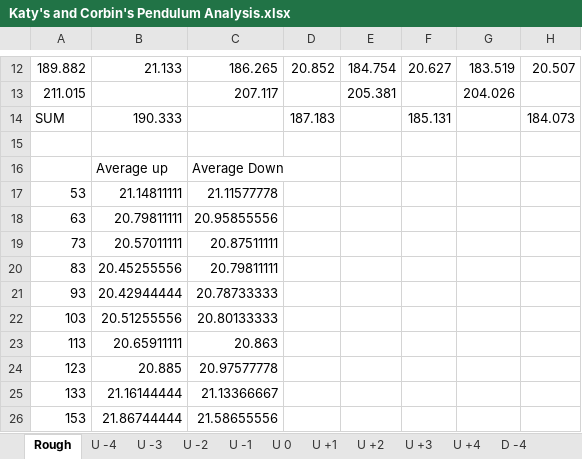
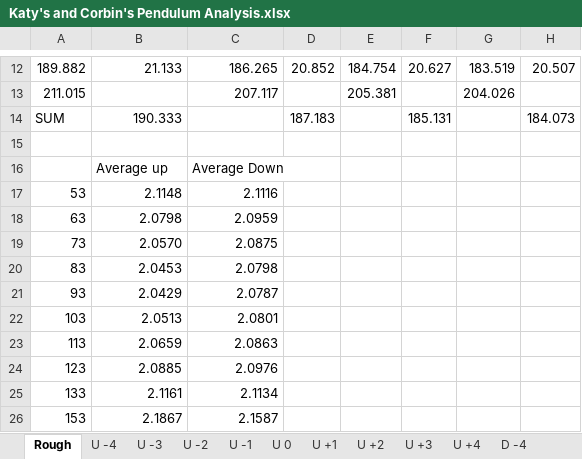
Before and after one commit to Corbin-Rochelle/Lab-Percise-Measurement-of-g-Using-Katers-Pendulum, an Excel workbook: Katy's and Corbin's Pendulum Analysis.xlsx, sheet Rough, drawn as a sheet; only a part is shown, gaps mark what is left out; values as stored, in another font and other column widths than the file's, no borders; charts and pictures not drawn; the diff names each change by its address in the sheet, - before the commit and + after, or states it on an @@ line.

```diff
--- a/Katy's and Corbin's Pendulum Analysis.xlsx (sheet Rough)
+++ b/Katy's and Corbin's Pendulum Analysis.xlsx (sheet Rough)
-B17: 21.14811111
+B17: 2.1148
-C17: 21.11577778
+C17: 2.1116
-B18: 20.79811111
+B18: 2.0798
-C18: 20.95855556
+C18: 2.0959
-B19: 20.57011111
+B19: 2.0570
-C19: 20.87511111
+C19: 2.0875
-B20: 20.45255556
+B20: 2.0453
-C20: 20.79811111
+C20: 2.0798
-B21: 20.42944444
+B21: 2.0429
-C21: 20.78733333
+C21: 2.0787
-B22: 20.51255556
+B22: 2.0513
-C22: 20.80133333
+C22: 2.0801
-B23: 20.65911111
+B23: 2.0659
-C23: 20.863
+C23: 2.0863
-B24: 20.885
+B24: 2.0885
-C24: 20.97577778
+C24: 2.0976
-B25: 21.16144444
+B25: 2.1161
-C25: 21.13366667
+C25: 2.1134
-B26: 21.86744444
+B26: 2.1867
-C26: 21.58655556
+C26: 2.1587
```
Also changed, not shown: sheet Fine, charts or pictures, 5 other files.
